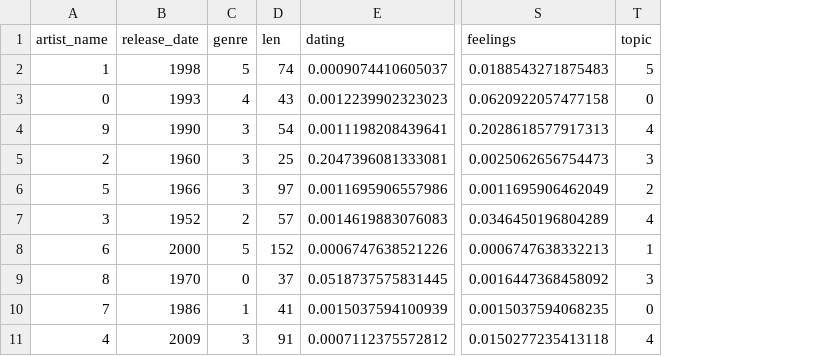
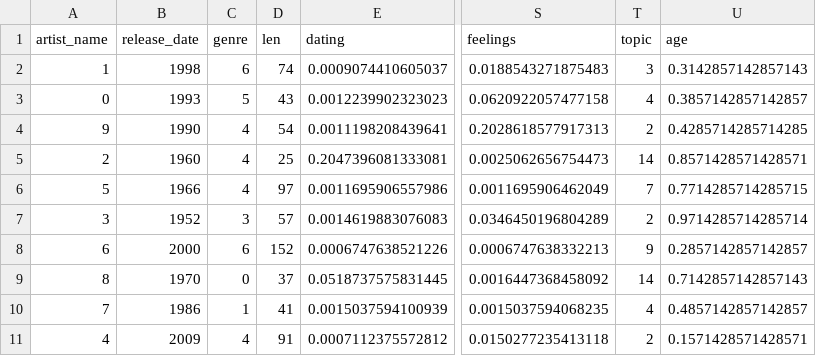
Before and after one commit to NevesLaura-NP/music_reccomendations, a CSV file: data/Processed_data_rec.csv, drawn as a sheet; only a part is shown, gaps mark what is left out; the diff names each change by its address in the sheet, - before the commit and + after, or states it on an @@ line.

```diff
--- a/data/Processed_data_rec.csv
+++ b/data/Processed_data_rec.csv
+column U (age), rows 2-11: 0.3142857142857143 | 0.3857142857142857 | 0.4285714285714285 | 0.8571428571428571 | 0.7714285714285715 | 0.9714285714285714 | 0.2857142857142857 | 0.7142857142857143 | 0.4857142857142857 | 0.1571428571428571
-C2 (genre): 5
+C2 (genre): 6
-T2 (topic): 5
+T2 (topic): 3
-C3 (genre): 4
+C3 (genre): 5
-T3 (topic): 0
+T3 (topic): 4
-C4:C6 (genre): 3
+C4:C6 (genre): 4
-T4 (topic): 4
+T4 (topic): 2
-T5 (topic): 3
+T5 (topic): 14
-T6 (topic): 2
+T6 (topic): 7
-C7 (genre): 2
+C7 (genre): 3
-T7 (topic): 4
+T7 (topic): 2
-C8 (genre): 5
+C8 (genre): 6
-T8 (topic): 1
+T8 (topic): 9
-T9 (topic): 3
+T9 (topic): 14
-T10 (topic): 0
+T10 (topic): 4
-C11 (genre): 3
+C11 (genre): 4
-T11 (topic): 4
+T11 (topic): 2
```
Also changed, not shown: 6 other files.
